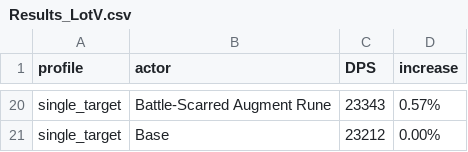
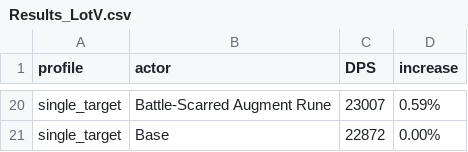
Before and after one commit to WarcraftPriests/bfa-shadow-priest, a CSV file: consumables/Results_LotV.csv, drawn as a sheet; only a part is shown, gaps mark what is left out; the diff covers the shown part only; the diff names each change by its address in the sheet, - before the commit and + after, or states it on an @@ line.

```diff
--- a/consumables/Results_LotV.csv
+++ b/consumables/Results_LotV.csv
-C20 (DPS): 23343
+C20 (DPS): 23007
-D20 (increase): 0.57%
+D20 (increase): 0.59%
-C21 (DPS): 23212
+C21 (DPS): 22872
```
Also changed, not shown: 6 added rows, 6 removed rows and 20 edited cells elsewhere in this file, consumables/Results_DA.csv, consumables/Results_Dungeons_DA.csv, 21 other files.
